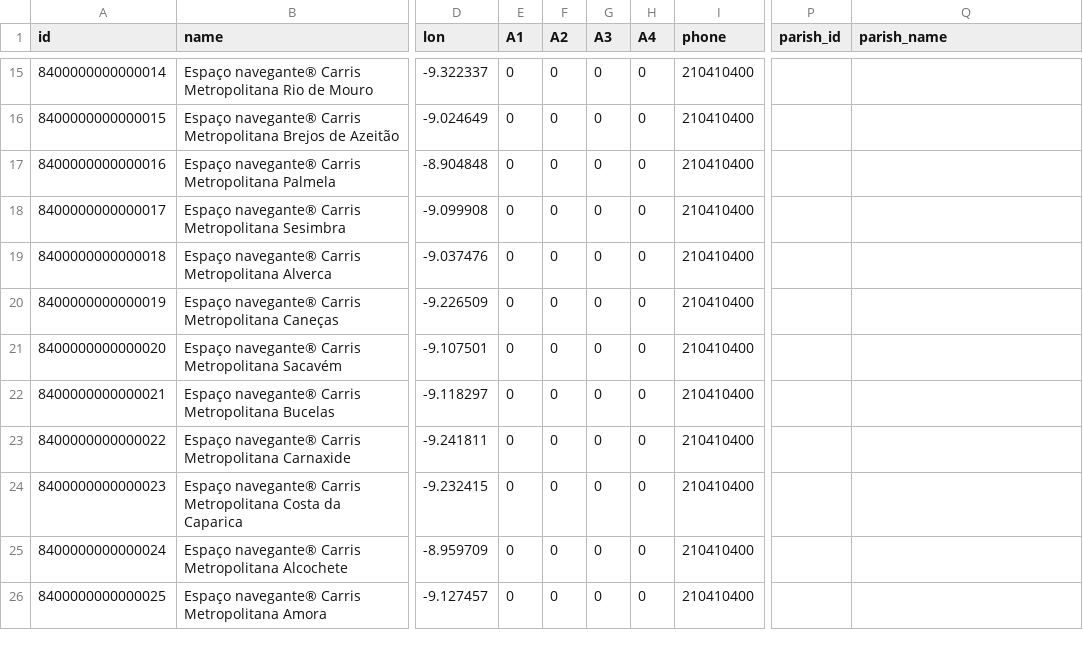
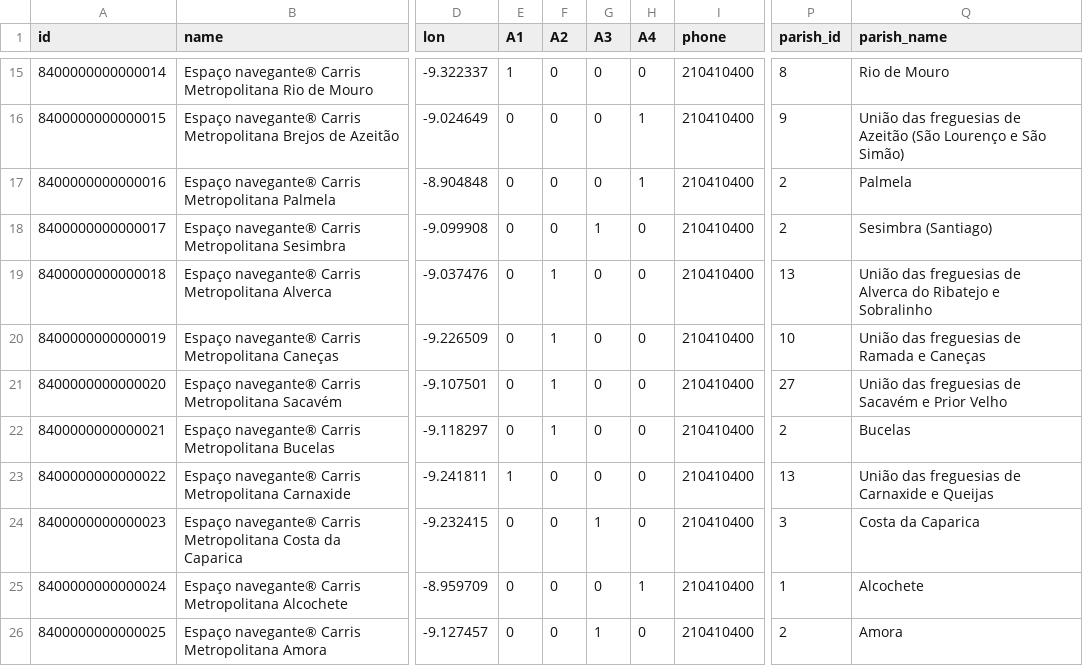
Before and after one commit to carrismetropolitana/datasets, a CSV file: facilities/encm/encm.csv, drawn as a sheet; only a part is shown, gaps mark what is left out; the diff covers the shown part only; the diff names each change by its address in the sheet, - before the commit and + after, or states it on an @@ line.

```diff
--- a/facilities/encm/encm.csv
+++ b/facilities/encm/encm.csv
-E15 (A1): 0
+E15 (A1): 1
-P15 (parish_id): (empty)
+P15 (parish_id): 8
-Q15 (parish_name): (empty)
+Q15 (parish_name): Rio de Mouro
-H16:H17 (A4): 0
+H16:H17 (A4): 1
-P16 (parish_id): (empty)
+P16 (parish_id): 9
-Q16 (parish_name): (empty)
+Q16 (parish_name): União das freguesias de Azeitão (São Lourenço e São Simão)
-P17:P18 (parish_id): (empty)
+P17:P18 (parish_id): 2
-Q17 (parish_name): (empty)
+Q17 (parish_name): Palmela
-G18 (A3): 0
+G18 (A3): 1
-Q18 (parish_name): (empty)
+Q18 (parish_name): Sesimbra (Santiago)
-F19:F22 (A2): 0
+F19:F22 (A2): 1
-P19 (parish_id): (empty)
+P19 (parish_id): 13
-Q19 (parish_name): (empty)
+Q19 (parish_name): União das freguesias de Alverca do Ribatejo e Sobralinho
-P20 (parish_id): (empty)
+P20 (parish_id): 10
-Q20 (parish_name): (empty)
+Q20 (parish_name): União das freguesias de Ramada e Caneças
-P21 (parish_id): (empty)
+P21 (parish_id): 27
-Q21 (parish_name): (empty)
+Q21 (parish_name): União das freguesias de Sacavém e Prior Velho
-P22 (parish_id): (empty)
+P22 (parish_id): 2
-Q22 (parish_name): (empty)
+Q22 (parish_name): Bucelas
-E23 (A1): 0
+E23 (A1): 1
-P23 (parish_id): (empty)
+P23 (parish_id): 13
-Q23 (parish_name): (empty)
+Q23 (parish_name): União das freguesias de Carnaxide e Queijas
-G24 (A3): 0
+G24 (A3): 1
-P24 (parish_id): (empty)
+P24 (parish_id): 3
-Q24 (parish_name): (empty)
+Q24 (parish_name): Costa da Caparica
-H25 (A4): 0
+H25 (A4): 1
-P25 (parish_id): (empty)
+P25 (parish_id): 1
-Q25 (parish_name): (empty)
+Q25 (parish_name): Alcochete
-G26 (A3): 0
+G26 (A3): 1
-P26 (parish_id): (empty)
+P26 (parish_id): 2
-Q26 (parish_name): (empty)
+Q26 (parish_name): Amora
```
Also changed, not shown: 40 edited cells elsewhere in this file.
